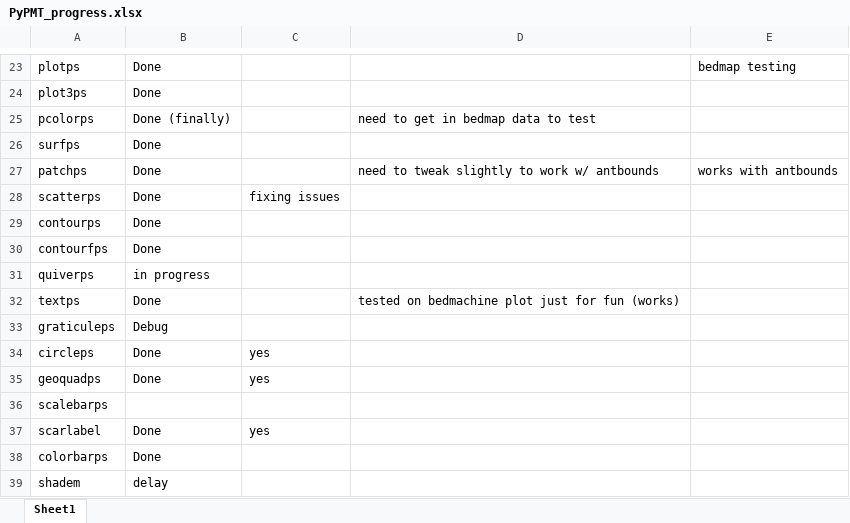
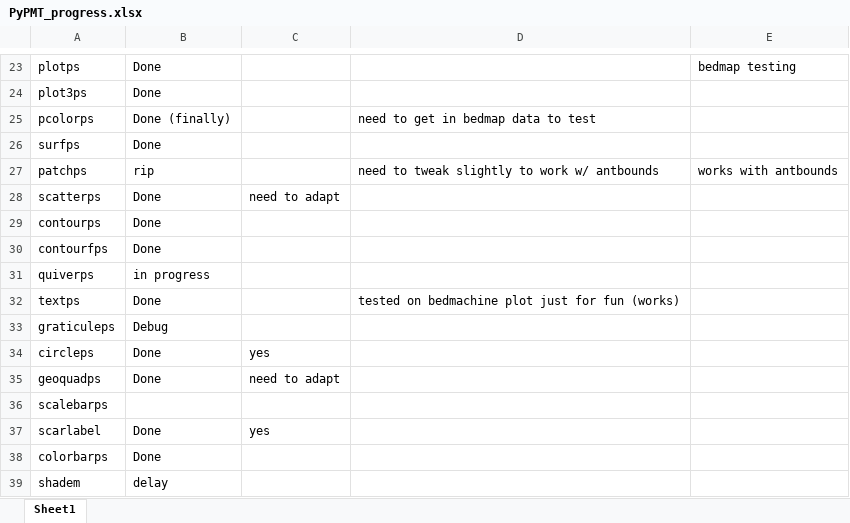
Before and after one commit to GatorGlaciology/PyPMT, an Excel workbook: PyPMT_progress.xlsx, sheet Sheet1, drawn as a sheet; only a part is shown, gaps mark what is left out; values as stored, in another font and other column widths than the file's, no borders; the diff names each change by its address in the sheet, - before the commit and + after, or states it on an @@ line.

```diff
--- a/PyPMT_progress.xlsx (sheet Sheet1)
+++ b/PyPMT_progress.xlsx (sheet Sheet1)
-B27: Done
+B27: rip
-C28: fixing issues
+C28: need to adapt
-C35: yes
+C35: need to adapt
```
Also changed, not shown: 1 other file.
